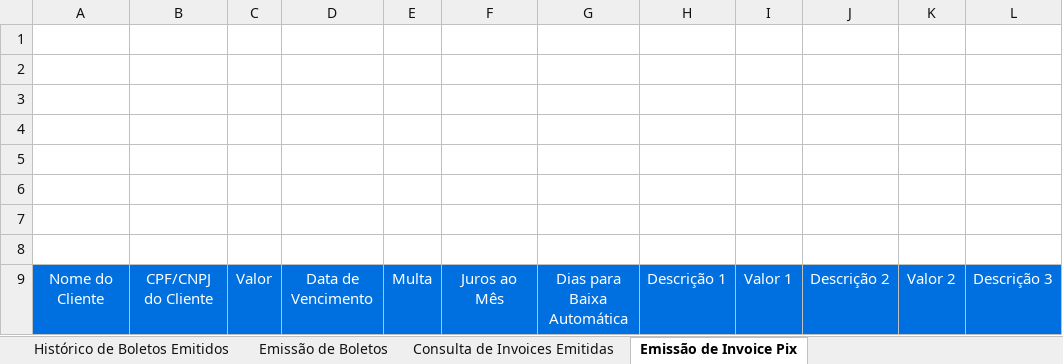
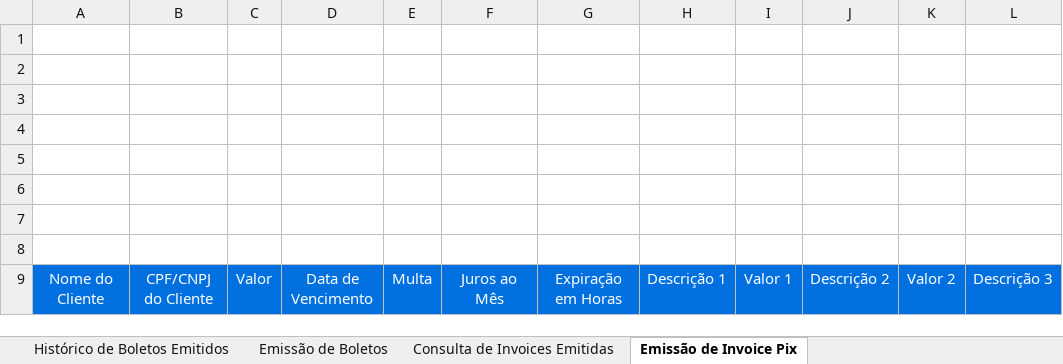
Before and after one commit to BlueOcean5911/excel-sdk-integration, an Excel workbook: starkbank-sdk.xlsm, sheet Emissão de Invoice Pix, drawn as a sheet; only a part is shown; values as stored, in another font and other column widths than the file's, no borders; charts and pictures not drawn; the diff names each change by its address in the sheet, - before the commit and + after, or states it on an @@ line.

Commit message:
Fix invoice due and show invoice expiration date

```diff
--- a/starkbank-sdk.xlsm (sheet Emissão de Invoice Pix)
+++ b/starkbank-sdk.xlsm (sheet Emissão de Invoice Pix)
-G9: Dias para Baixa Automática
+G9: Expiração em Horas
```
Also changed, not shown: sheet Consulta de Invoices Emitidas, charts or pictures, 4 other files.
